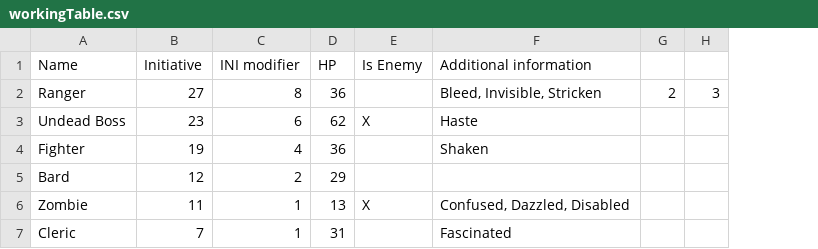
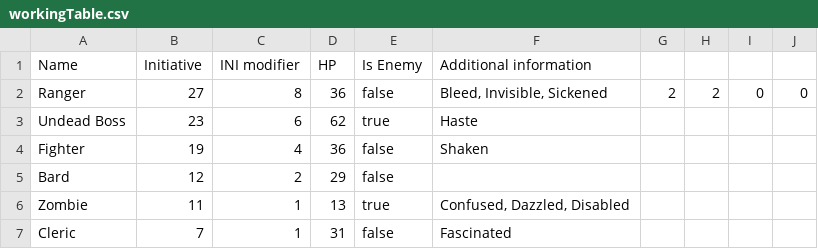
Before and after one commit to MaxFleur/LightCombatManager, a CSV file: resources/tables/workingTable.csv, drawn as a sheet; removed rows and columns are numbered as before the commit, all else as after; the diff names each change by its address in the sheet, - before the commit and + after, or states it on an @@ line.

```diff
--- a/resources/tables/workingTable.csv
+++ b/resources/tables/workingTable.csv
-column H, row 2: 3
+column H, row 2: 2
+column I, row 2: 0
+column J, row 2: 0
-E2 (Is Enemy): (empty)
+E2 (Is Enemy): false
-F2 (Additional information): Bleed, Invisible, Stricken
+F2 (Additional information): Bleed, Invisible, Sickened
-E3 (Is Enemy): X
+E3 (Is Enemy): true
-E4:E5 (Is Enemy): (empty)
+E4:E5 (Is Enemy): false
-E6 (Is Enemy): X
+E6 (Is Enemy): true
-E7 (Is Enemy): (empty)
+E7 (Is Enemy): false
```
Also changed, not shown: 2 other files.
